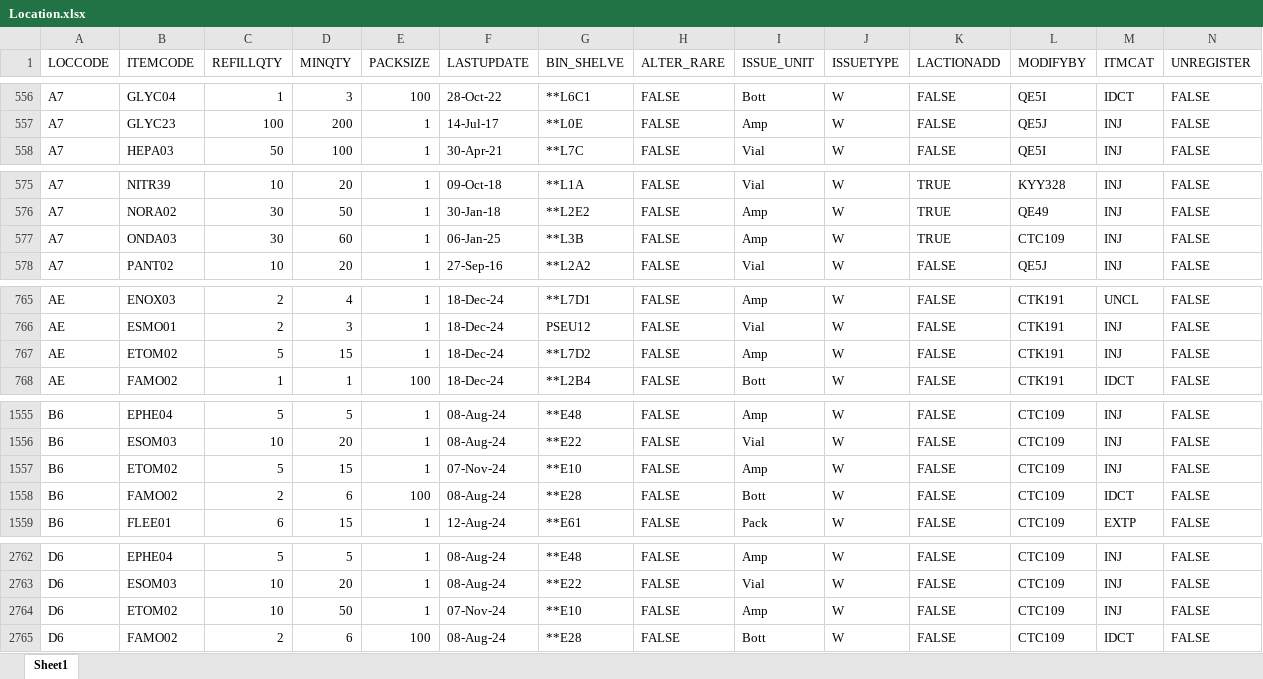
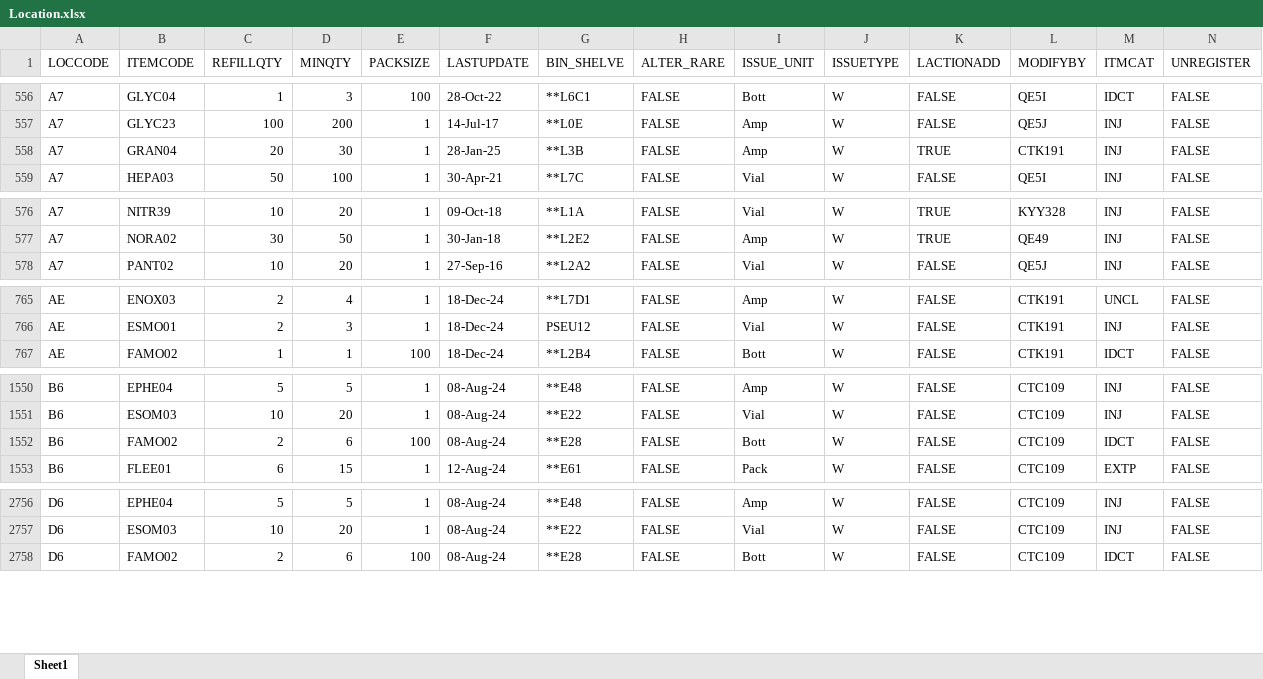
Before and after one commit to AlexCheung109/WardStockLocationCheck, an Excel workbook: Location.xlsx, sheet Sheet1, drawn as a sheet; only a part is shown, gaps mark what is left out; values as stored, in another font and other column widths than the file's, no cell formats; removed rows and columns are numbered as before the commit, all else as after; the diff covers the shown part only; the diff names each change by its address in the sheet, - before the commit and + after, or states it on an @@ line.

Commit message:
Update Location.xlsx

```diff
--- a/Location.xlsx (sheet Sheet1)
+++ b/Location.xlsx (sheet Sheet1)
+row 558: A7 | GRAN04 | 20 | 30 | 1 | 28-Jan-25 | **L3B | FALSE | Amp | W | TRUE | CTK191 | INJ | FALSE
-row 577: A7 | ONDA03 | 30 | 60 | 1 | 06-Jan-25 | **L3B | FALSE | Amp | W | TRUE | CTC109 | INJ | FALSE
-row 767: AE | ETOM02 | 5 | 15 | 1 | 18-Dec-24 | **L7D2 | FALSE | Amp | W | FALSE | CTK191 | INJ | FALSE
-row 1557: B6 | ETOM02 | 5 | 15 | 1 | 07-Nov-24 | **E10 | FALSE | Amp | W | FALSE | CTC109 | INJ | FALSE
-row 2764: D6 | ETOM02 | 10 | 50 | 1 | 07-Nov-24 | **E10 | FALSE | Amp | W | FALSE | CTC109 | INJ | FALSE
```
Also changed, not shown: 1 added row, 10 removed rows and 6 edited cells elsewhere in this sheet, cell formats.
